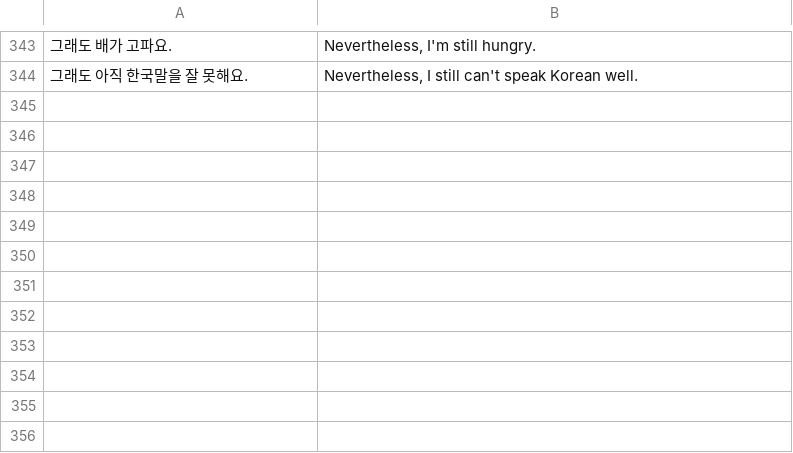
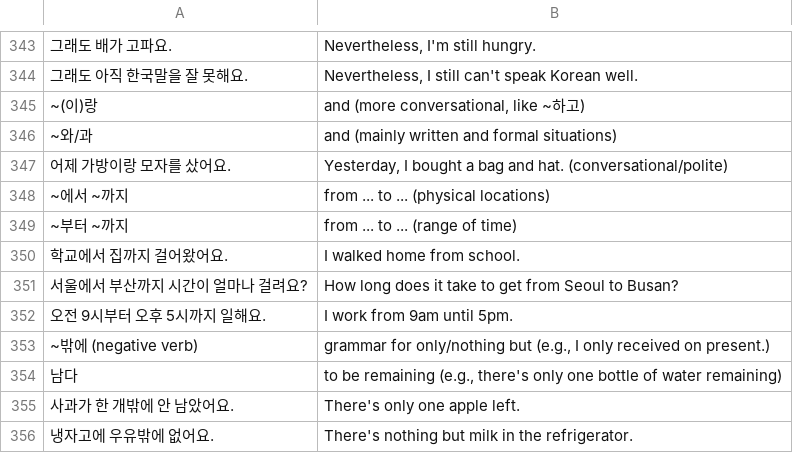
Before and after one commit to nilanshutwinkle/random-notes, a CSV file: flashcards/Language flashcards/Korean/Self-study/korean-grammer-in-use-beginning.csv, drawn as a sheet; only a part is shown, gaps mark what is left out.

Commit message:
more flashcards as I review Korean Grammar in Use

```diff
--- a/flashcards/Language flashcards/Korean/Self-study/korean-grammer-in-use-beginning.csv
+++ b/flashcards/Language flashcards/Korean/Self-study/korean-grammer-in-use-beginning.csv
@@ -344 +344,13 @@
 "그래도 아직 한국말을 잘 못해요.","Nevertheless, I still can't speak Korean well."
+"~(이)랑","and (more conversational, like ~하고)"
+"~와/과","and (mainly written and formal situations)"
+"어제 가방이랑 모자를 샀어요.","Yesterday, I bought a bag and hat. (conversational/polite)"
+"~에서 ~까지","from ... to ... (physical locations)"
+"~부터 ~까지","from ... to ... (range of time)"
+"학교에서 집까지 걸어왔어요.","I walked home from school."
+"서울에서 부산까지 시간이 얼마나 걸려요?","How long does it take to get from Seoul to Busan?"
+"오전 9시부터 오후 5시까지 일해요.","I work from 9am until 5pm."
+"~밖에 (negative verb)","grammar for only/nothing but (e.g., I only received on present.)"
+"남다","to be remaining (e.g., there's only one bottle of water remaining)"
+"사과가 한 개밖에 안 남았어요.","There's only one apple left."
+"냉자고에 우유밖에 없어요.","There's nothing but milk in the refrigerator."
```
